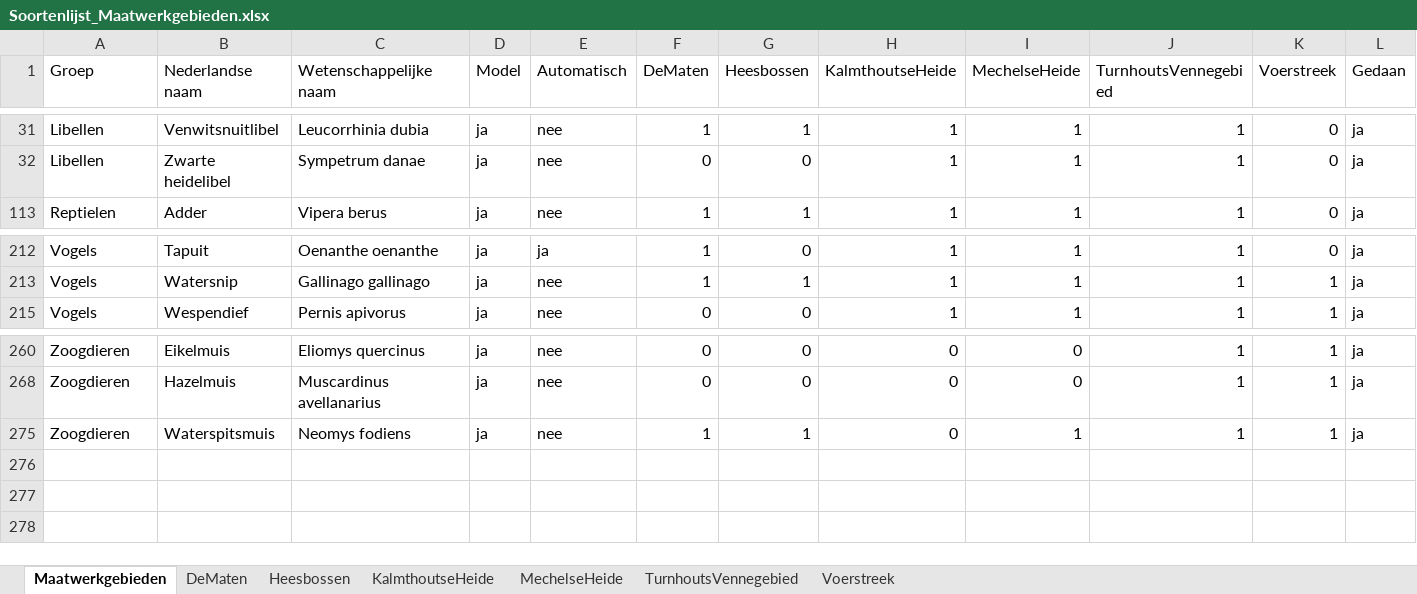
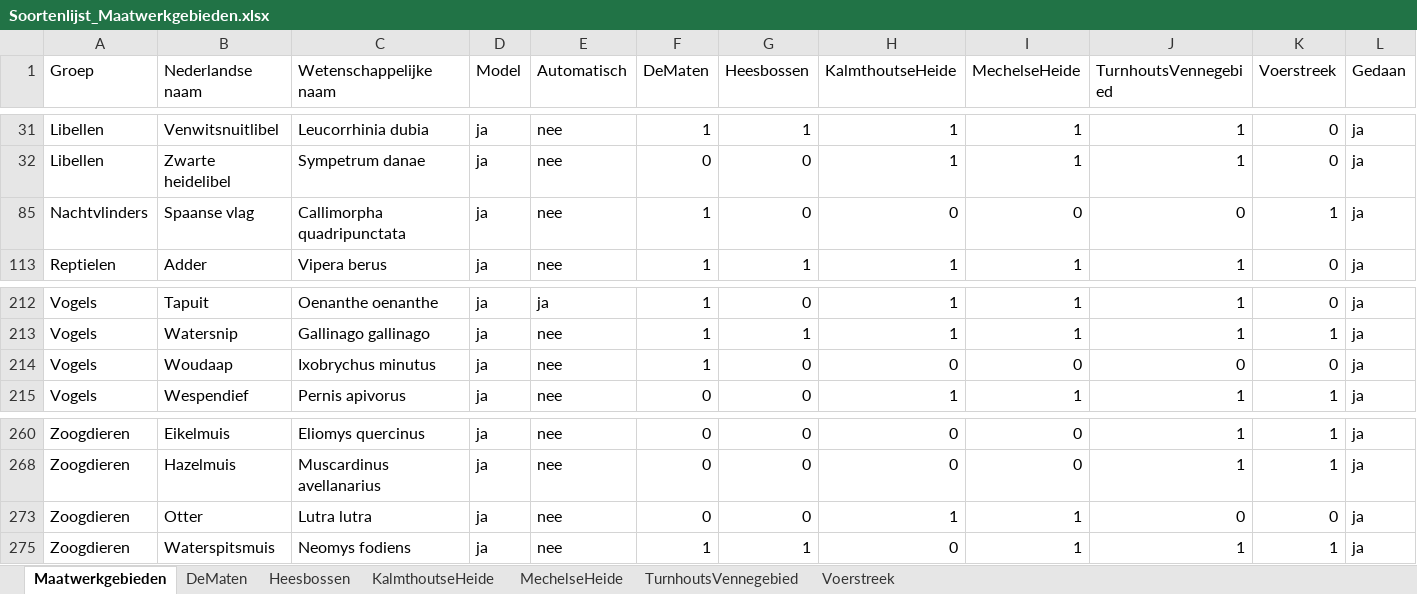
Before and after one commit to inbo/arpl, an Excel workbook: data/input/Excel_files/Soortenlijst_Maatwerkgebieden.xlsx, sheet Maatwerkgebieden, drawn as a sheet; only a part is shown, gaps mark what is left out; values as stored, in another font and other column widths than the file's, no borders; the diff covers the shown part only; the diff names each change by its address in the sheet, - before the commit and + after, or states it on an @@ line.

Commit message:
update excel maatwerkgebieden and qgis

```diff
--- a/data/input/Excel_files/Soortenlijst_Maatwerkgebieden.xlsx (sheet Maatwerkgebieden)
+++ b/data/input/Excel_files/Soortenlijst_Maatwerkgebieden.xlsx (sheet Maatwerkgebieden)
@@ row 85 unhidden: Nachtvlinders | Spaanse vlag | Callimorpha quadripunctata | ja | nee | 1 | 0 | 0 | 0 | 0 | 1 | ja @@
@@ row 214 unhidden: Vogels | Woudaap | Ixobrychus minutus | ja | nee | 1 | 0 | 0 | 0 | 0 | 0 | ja @@
@@ row 273 unhidden: Zoogdieren | Otter | Lutra lutra | ja | nee | 0 | 0 | 1 | 1 | 0 | 0 | ja @@
```
Also changed, not shown: 8 hidden or unhidden rows elsewhere in this sheet, 2 other files.
